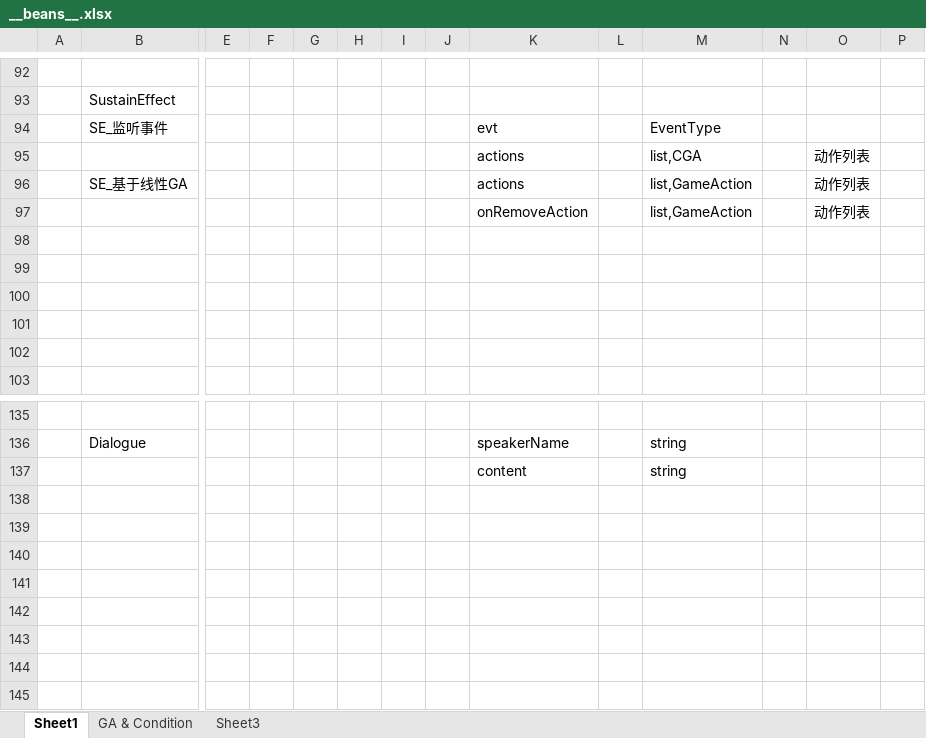
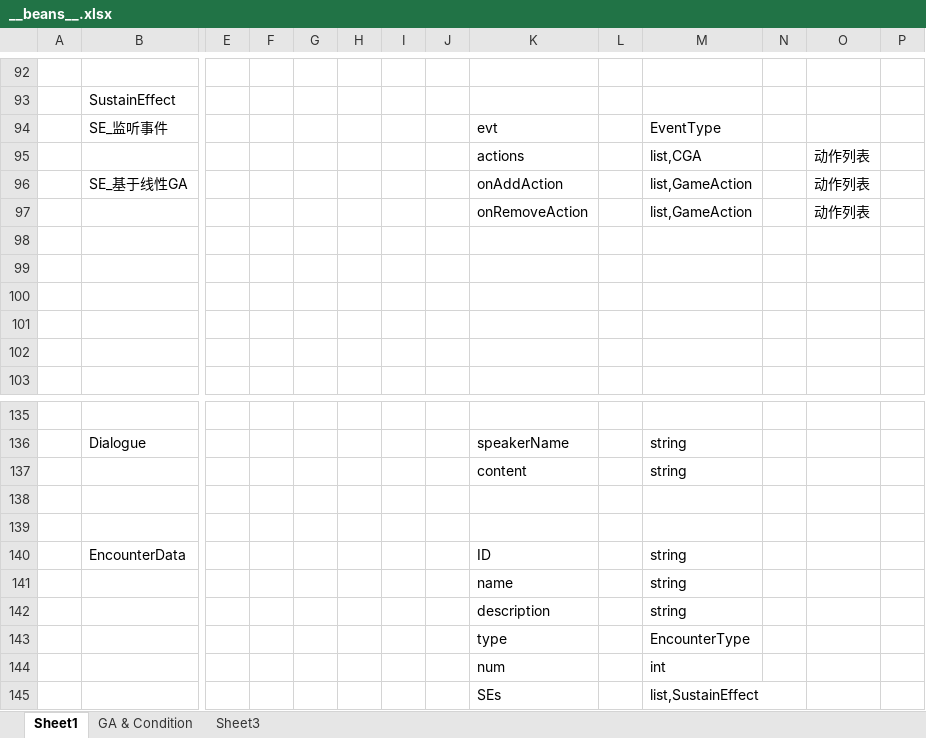
Before and after one commit to Jaeger0624/BBQ-Heaven, an Excel workbook: Config/Datas/__beans__.xlsx, sheet Sheet1, drawn as a sheet; only a part is shown, gaps mark what is left out; values as stored, in another font and other column widths than the file's, no borders; rows hold the shown columns only; the diff names each change by its address in the sheet, - before the commit and + after, or states it on an @@ line.

```diff
--- a/Config/Datas/__beans__.xlsx (sheet Sheet1)
+++ b/Config/Datas/__beans__.xlsx (sheet Sheet1)
-K96: actions
+K96: onAddAction
+row 138: (empty)
+row 139: (empty)
+row 140:  | EncounterData |  |  |  |  |  |  | ID |  | string
+row 141:  |  |  |  |  |  |  |  | name |  | string
+row 142:  |  |  |  |  |  |  |  | description |  | string
+row 143:  |  |  |  |  |  |  |  | type |  | EncounterType
+row 144:  |  |  |  |  |  |  |  | num |  | int
+row 145:  |  |  |  |  |  |  |  | SEs |  | list,SustainEffect
```
Also changed, not shown: sheet GA & Condition, Config/Datas/CardDatas/CardData.xlsx, Config/Datas/__enums__.xlsx, 31 other files.
